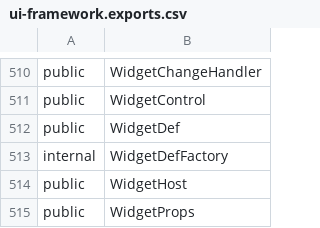
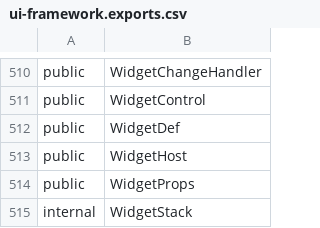
Before and after one commit to iTwin/appui, a CSV file: common/api/summary/ui-framework.exports.csv, drawn as a sheet; only a part is shown, gaps mark what is left out; the shorter side is filled out with more unchanged rows; the diff names each change by its address in the sheet, - before the commit and + after, or states it on an @@ line.

```diff
--- a/common/api/summary/ui-framework.exports.csv
+++ b/common/api/summary/ui-framework.exports.csv
-row 513: internal | WidgetDefFactory
```
Also changed, not shown: 15 other files.
